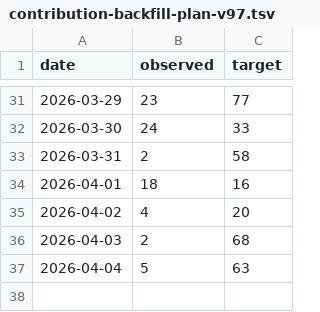
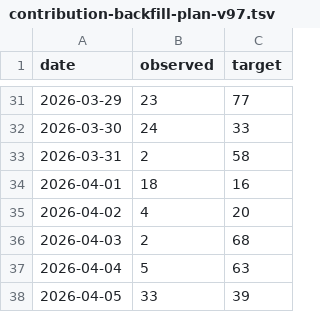
Before and after one commit to antony502189-max/NYC-Urban-Demand-Intelligence, a TSV file: docs/contribution-backfill-plan-v97.tsv, drawn as a sheet; only a part is shown, gaps mark what is left out; the diff names each change by its address in the sheet, - before the commit and + after, or states it on an @@ line.

Commit message:
chore: backfill activity 2026-04-05 v97 34/39

```diff
--- a/docs/contribution-backfill-plan-v97.tsv
+++ b/docs/contribution-backfill-plan-v97.tsv
+row 38: 2026-04-05 | 33 | 39
```
Also changed, not shown: 1 other file.
